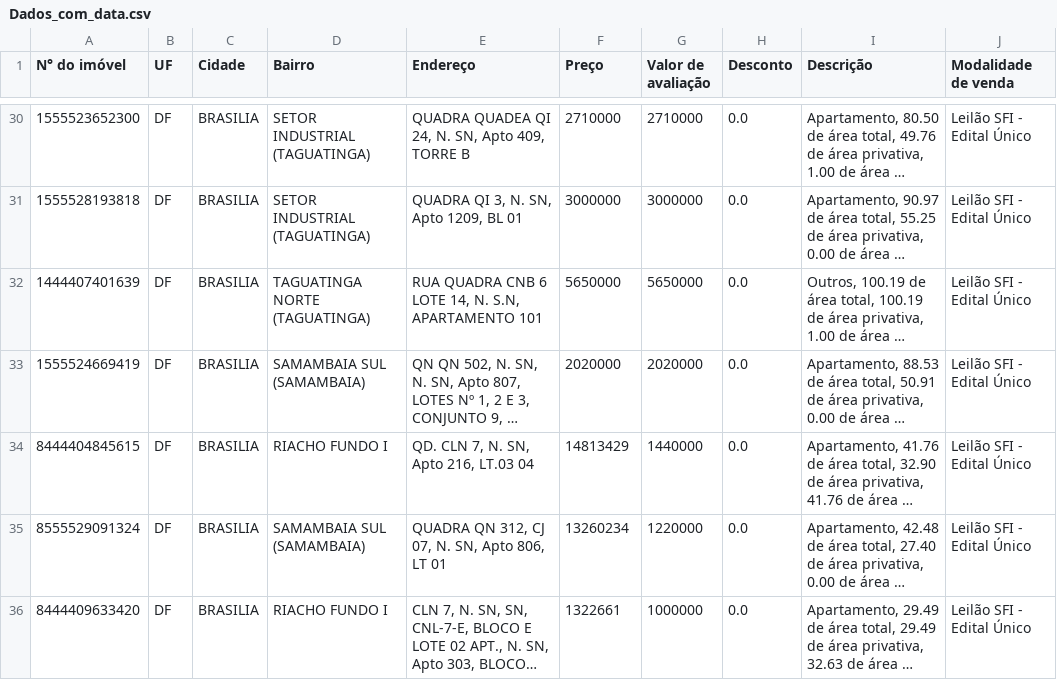
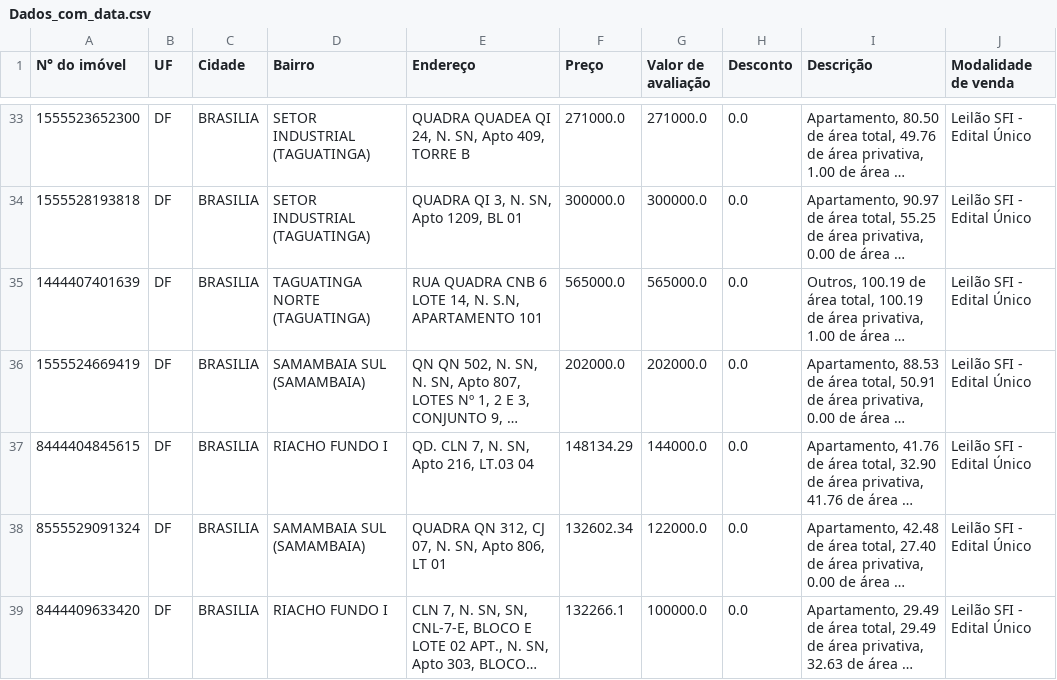
Before and after one commit to arthurwallace/LeiloesCaixaDF, a CSV file: Dados_com_data.csv, drawn as a sheet; only a part is shown, gaps mark what is left out; long unchanged cells end in …; addresses are those after the commit; the diff covers the shown part only; the diff names each change by its address in the sheet, - before the commit and + after, or states it on an @@ line.

```diff
--- a/Dados_com_data.csv
+++ b/Dados_com_data.csv
-F33 (Preço): 2710000
+F33 (Preço): 271000.0
-G33 (Valor de avaliação): 2710000
+G33 (Valor de avaliação): 271000.0
-F34 (Preço): 3000000
+F34 (Preço): 300000.0
-G34 (Valor de avaliação): 3000000
+G34 (Valor de avaliação): 300000.0
-F35 (Preço): 5650000
+F35 (Preço): 565000.0
-G35 (Valor de avaliação): 5650000
+G35 (Valor de avaliação): 565000.0
-F36 (Preço): 2020000
+F36 (Preço): 202000.0
-G36 (Valor de avaliação): 2020000
+G36 (Valor de avaliação): 202000.0
-F37 (Preço): 14813429
+F37 (Preço): 148134.29
-G37 (Valor de avaliação): 1440000
+G37 (Valor de avaliação): 144000.0
-F38 (Preço): 13260234
+F38 (Preço): 132602.34
-G38 (Valor de avaliação): 1220000
+G38 (Valor de avaliação): 122000.0
-F39 (Preço): 1322661
+F39 (Preço): 132266.1
-G39 (Valor de avaliação): 1000000
+G39 (Valor de avaliação): 100000.0
```
Also changed, not shown: 3 added rows, 3 removed rows and 102 edited cells elsewhere in this file, 1 other file.
